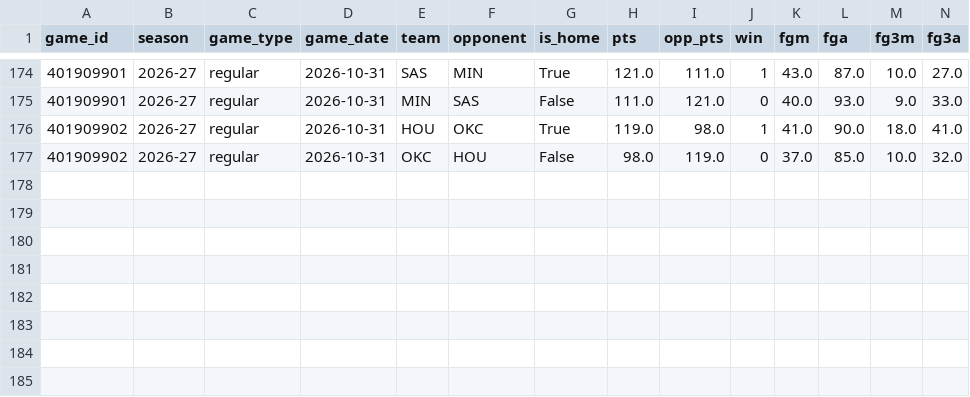
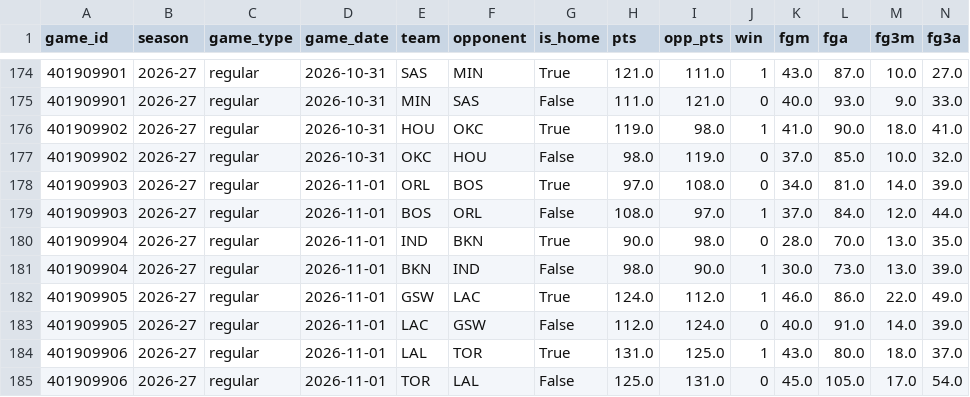
Before and after one commit to vladk-III/NBA, a CSV file: data/team_game_logs.csv, drawn as a sheet; only a part is shown, gaps mark what is left out; rows hold the shown columns only; the diff names each change by its address in the sheet, - before the commit and + after, or states it on an @@ line.

Commit message:
data: postgame — 2026-11-02

```diff
--- a/data/team_game_logs.csv
+++ b/data/team_game_logs.csv
+row 178: 401909903 | 2026-27 | regular | 2026-11-01 | ORL | BOS | True | 97.0 | 108.0 | 0 | 34.0 | 81.0 | 14.0 | 39.0
+row 179: 401909903 | 2026-27 | regular | 2026-11-01 | BOS | ORL | False | 108.0 | 97.0 | 1 | 37.0 | 84.0 | 12.0 | 44.0
+row 180: 401909904 | 2026-27 | regular | 2026-11-01 | IND | BKN | True | 90.0 | 98.0 | 0 | 28.0 | 70.0 | 13.0 | 35.0
+row 181: 401909904 | 2026-27 | regular | 2026-11-01 | BKN | IND | False | 98.0 | 90.0 | 1 | 30.0 | 73.0 | 13.0 | 39.0
+row 182: 401909905 | 2026-27 | regular | 2026-11-01 | GSW | LAC | True | 124.0 | 112.0 | 1 | 46.0 | 86.0 | 22.0 | 49.0
+row 183: 401909905 | 2026-27 | regular | 2026-11-01 | LAC | GSW | False | 112.0 | 124.0 | 0 | 40.0 | 91.0 | 14.0 | 39.0
+row 184: 401909906 | 2026-27 | regular | 2026-11-01 | LAL | TOR | True | 131.0 | 125.0 | 1 | 43.0 | 80.0 | 18.0 | 37.0
+row 185: 401909906 | 2026-27 | regular | 2026-11-01 | TOR | LAL | False | 125.0 | 131.0 | 0 | 45.0 | 105.0 | 17.0 | 54.0
```
Also changed, not shown: data/games.csv, 2 other files.
